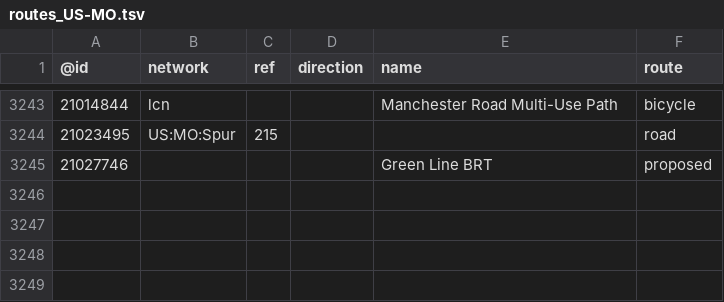
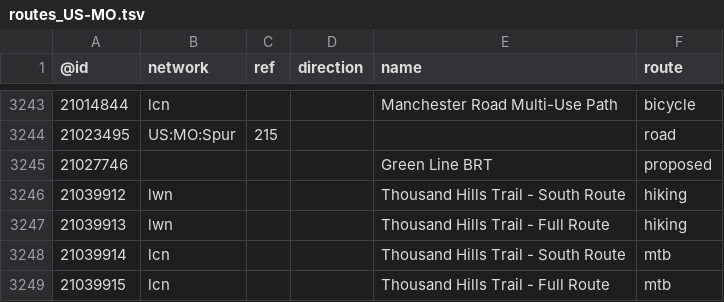
Before and after one commit to nickrsan/osm-us-route-relation-changes, a TSV file: tsv/routes_US-MO.tsv, drawn as a sheet; only a part is shown, gaps mark what is left out; the diff names each change by its address in the sheet, - before the commit and + after, or states it on an @@ line.

```diff
--- a/tsv/routes_US-MO.tsv
+++ b/tsv/routes_US-MO.tsv
+row 3246: 21039912 | lwn |  |  | Thousand Hills Trail - South Route | hiking
+row 3247: 21039913 | lwn |  |  | Thousand Hills Trail - Full Route | hiking
+row 3248: 21039914 | lcn |  |  | Thousand Hills Trail - South Route | mtb
+row 3249: 21039915 | lcn |  |  | Thousand Hills Trail - Full Route | mtb
```
Also changed, not shown: tsv/routes_US-IL.tsv, tsv/routes_US-KS.tsv, 1 other file.
